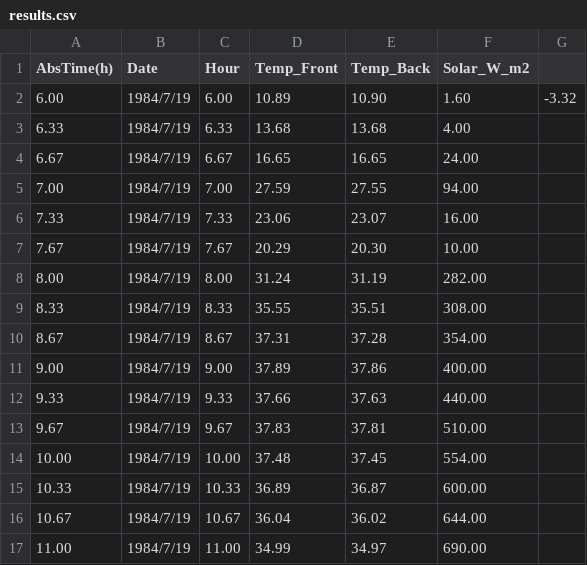
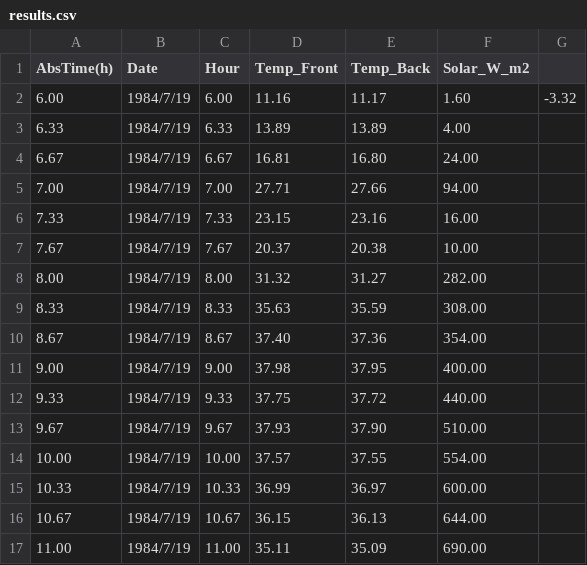
Before and after one commit to KANGKANG147/ThermalSolver_CPP, a CSV file: Output/results.csv, drawn as a sheet; only a part is shown; the diff covers the shown part only.

```diff
--- a/Output/results.csv
+++ b/Output/results.csv
@@ -1,17 +1,17 @@
 AbsTime(h),Date,Hour,Temp_Front,Temp_Back,Solar_W_m2
-6.00,1984/7/19,6.00,10.89,10.90,1.60,-3.32
-6.33,1984/7/19,6.33,13.68,13.68,4.00
-6.67,1984/7/19,6.67,16.65,16.65,24.00
-7.00,1984/7/19,7.00,27.59,27.55,94.00
-7.33,1984/7/19,7.33,23.06,23.07,16.00
-7.67,1984/7/19,7.67,20.29,20.30,10.00
-8.00,1984/7/19,8.00,31.24,31.19,282.00
-8.33,1984/7/19,8.33,35.55,35.51,308.00
-8.67,1984/7/19,8.67,37.31,37.28,354.00
-9.00,1984/7/19,9.00,37.89,37.86,400.00
-9.33,1984/7/19,9.33,37.66,37.63,440.00
-9.67,1984/7/19,9.67,37.83,37.81,510.00
-10.00,1984/7/19,10.00,37.48,37.45,554.00
-10.33,1984/7/19,10.33,36.89,36.87,600.00
-10.67,1984/7/19,10.67,36.04,36.02,644.00
-11.00,1984/7/19,11.00,34.99,34.97,690.00
+6.00,1984/7/19,6.00,11.16,11.17,1.60,-3.32
+6.33,1984/7/19,6.33,13.89,13.89,4.00
+6.67,1984/7/19,6.67,16.81,16.80,24.00
+7.00,1984/7/19,7.00,27.71,27.66,94.00
+7.33,1984/7/19,7.33,23.15,23.16,16.00
+7.67,1984/7/19,7.67,20.37,20.38,10.00
+8.00,1984/7/19,8.00,31.32,31.27,282.00
+8.33,1984/7/19,8.33,35.63,35.59,308.00
+8.67,1984/7/19,8.67,37.40,37.36,354.00
+9.00,1984/7/19,9.00,37.98,37.95,400.00
+9.33,1984/7/19,9.33,37.75,37.72,440.00
+9.67,1984/7/19,9.67,37.93,37.90,510.00
+10.00,1984/7/19,10.00,37.57,37.55,554.00
+10.33,1984/7/19,10.33,36.99,36.97,600.00
+10.67,1984/7/19,10.67,36.15,36.13,644.00
+11.00,1984/7/19,11.00,35.11,35.09,690.00
```
Also changed, not shown: 21 removed rows and 30 edited cells elsewhere in this file, 57 other files.
